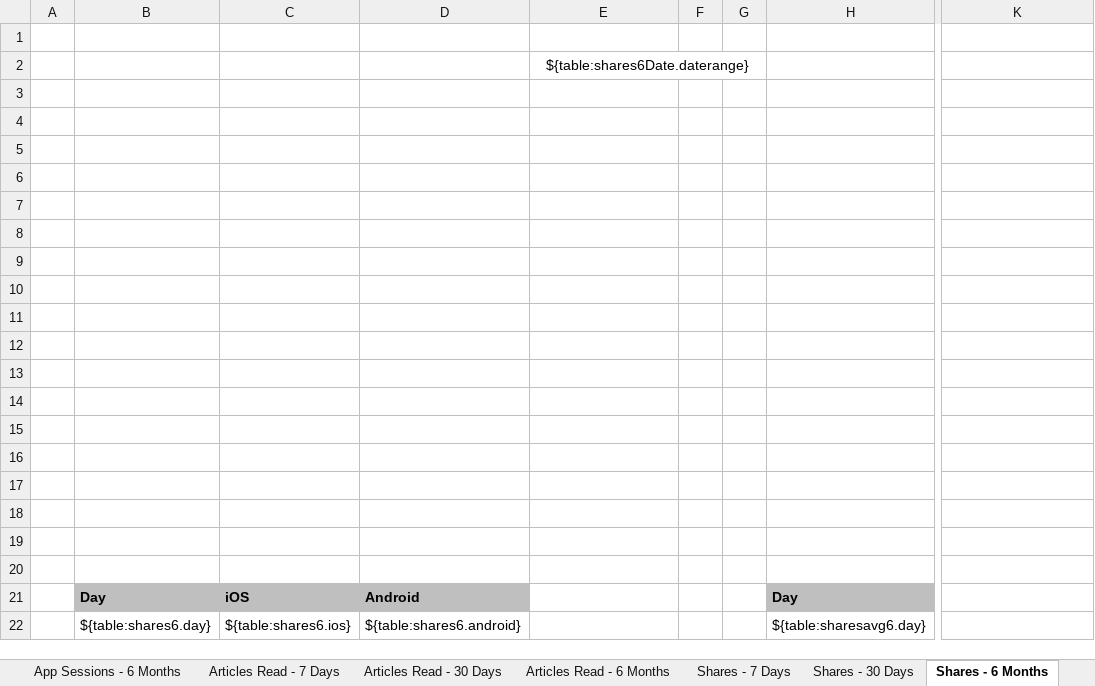
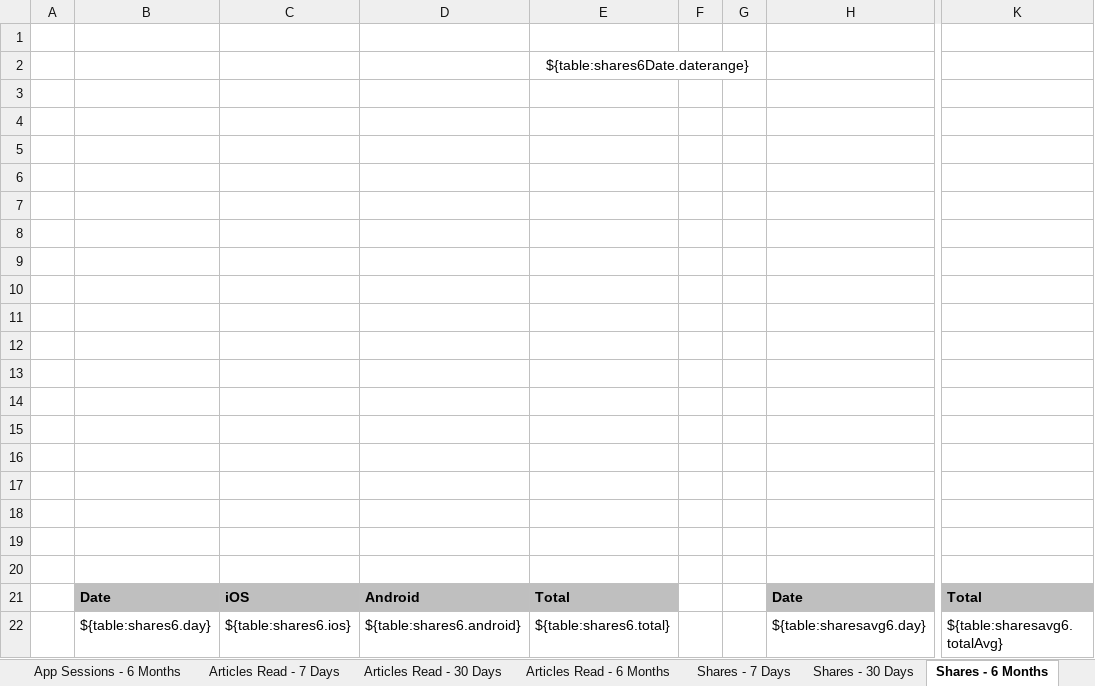
Before and after one commit to vinoliya-grace/employee-app-reports, an Excel workbook: public/templates/test-template-all-metrics-multiple-sheets.xlsx, sheet Shares - 6 Months, drawn as a sheet; only a part is shown, gaps mark what is left out; values as stored, in another font and other column widths than the file's, no borders; charts and pictures not drawn; the diff names each change by its address in the sheet, - before the commit and + after, or states it on an @@ line.

```diff
--- a/public/templates/test-template-all-metrics-multiple-sheets.xlsx (sheet Shares - 6 Months)
+++ b/public/templates/test-template-all-metrics-multiple-sheets.xlsx (sheet Shares - 6 Months)
-B21: Day
+B21: Date
-E21: (empty)
+E21: Total
-E21 fill: none
+E21 fill: #BFBFBF
-H21: Day
+H21: Date
-K21: (empty)
+K21: Total
-K21 fill: none
+K21 fill: #BFBFBF
-E22: (empty)
+E22: ${table:shares6.total}
-K22: (empty)
+K22: ${table:sharesavg6.totalAvg}
```
Also changed, not shown: sheet App Sessions - 30 Days, sheet Articles Read - 7 Days, sheet Articles Read - 30 Days, sheet Articles Read - 6 Months, sheet Comments - 7 Days, sheet Saves - 7 Days, 18 more sheets, other sheet tabs, hidden cells, charts or pictures, 36 other files.
